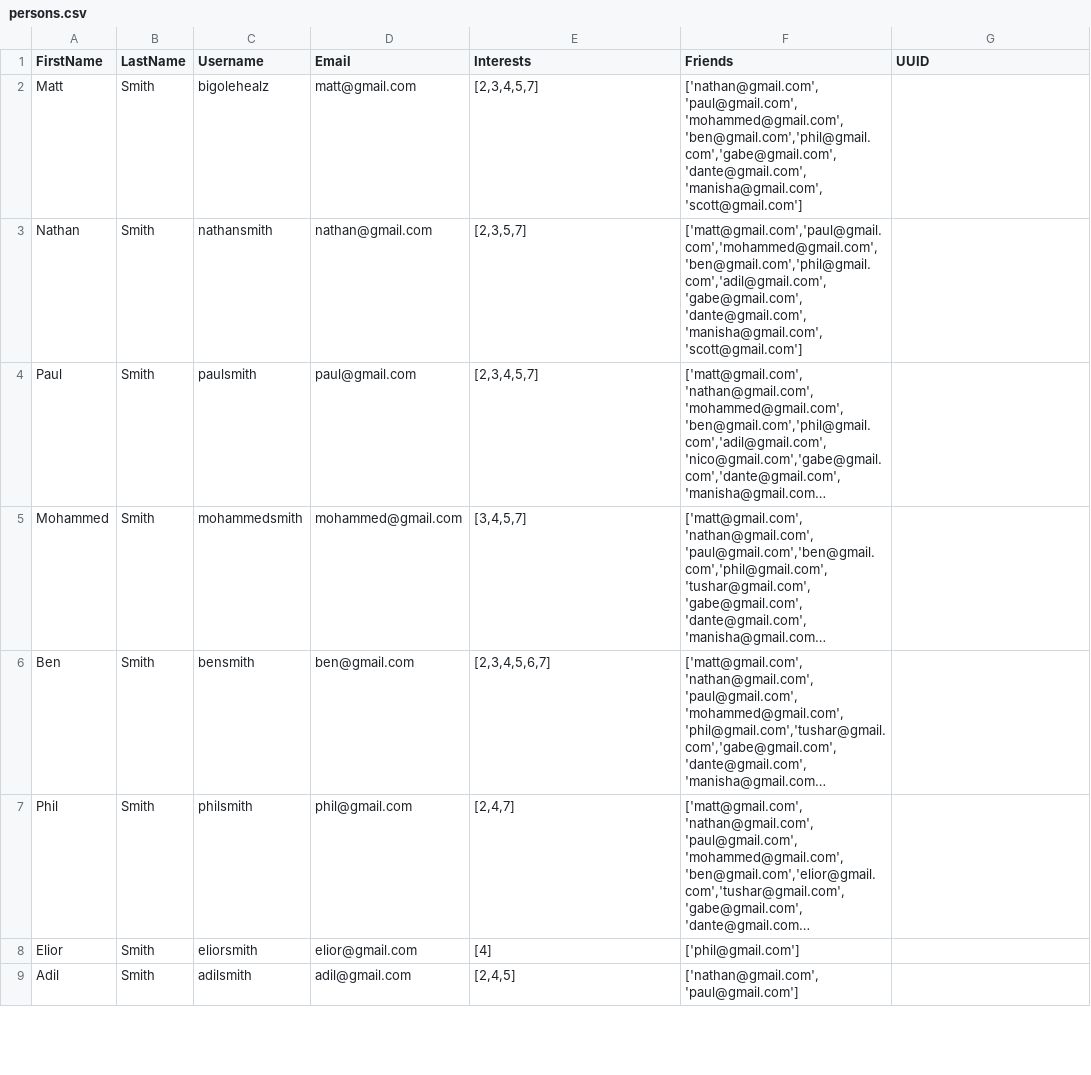
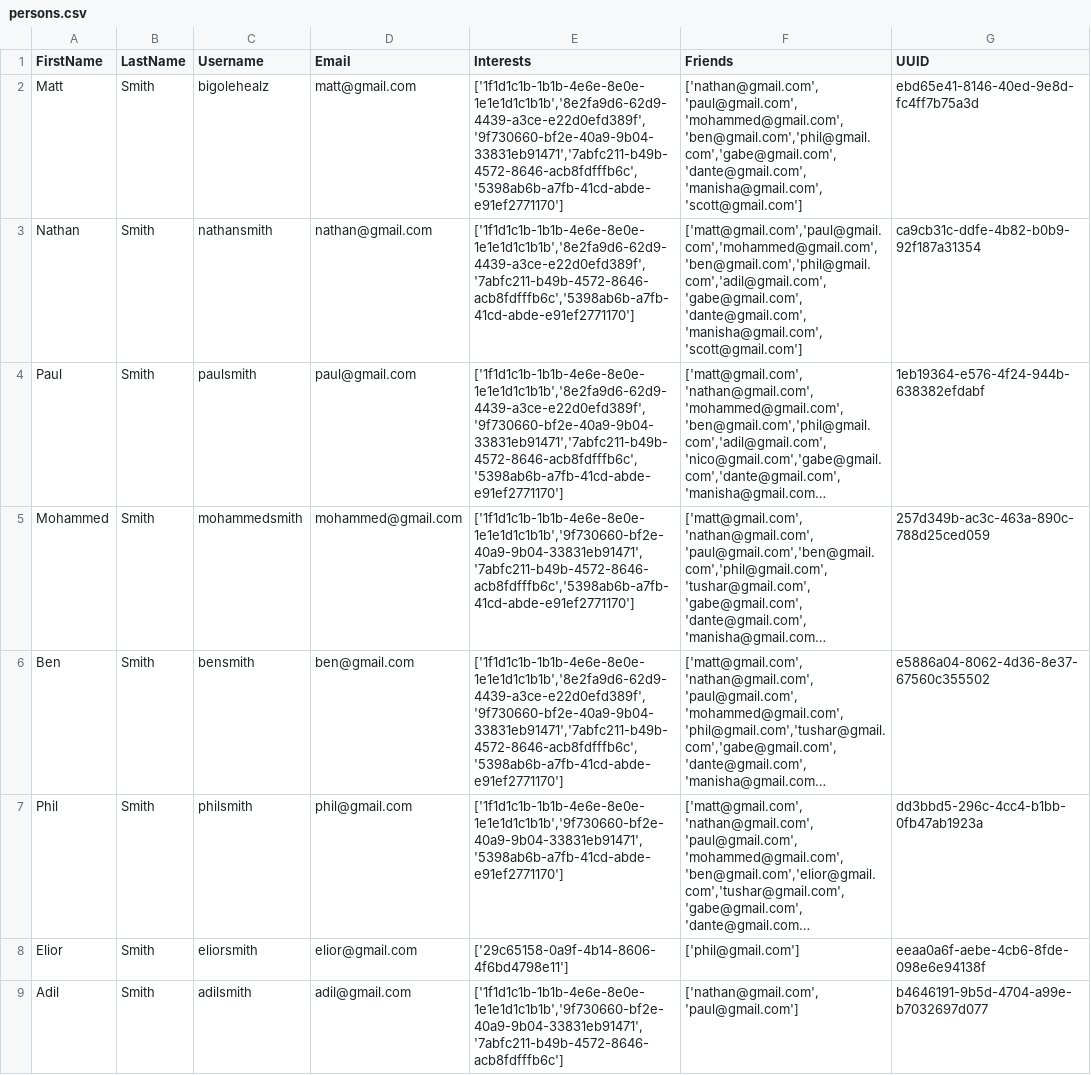
Before and after one commit to BigOleHealz/EventDiscoveryApp, a CSV file: Testing/data/csv/enriched/persons.csv, drawn as a sheet; only a part is shown; long unchanged cells end in …; the diff covers the shown part only; the diff names each change by its address in the sheet, - before the commit and + after, or states it on an @@ line.

```diff
--- a/Testing/data/csv/enriched/persons.csv
+++ b/Testing/data/csv/enriched/persons.csv
-E2 (Interests): [2,3,4,5,7]
+E2 (Interests): ['1f1d1c1b-1b1b-4e6e-8e0e-1e1e1d1c1b1b','8e2fa9d6-62d9-4439-a3ce-e22d0efd389f','9f730660-bf2e-40a9-9b04-33831eb91471','7abfc211-b49b-4572-8646-acb8fdfffb6c','5398ab6b-a7fb-41cd-abde-e91ef2771170']
-G2 (UUID): (empty)
+G2 (UUID): ebd65e41-8146-40ed-9e8d-fc4ff7b75a3d
-E3 (Interests): [2,3,5,7]
+E3 (Interests): ['1f1d1c1b-1b1b-4e6e-8e0e-1e1e1d1c1b1b','8e2fa9d6-62d9-4439-a3ce-e22d0efd389f','7abfc211-b49b-4572-8646-acb8fdfffb6c','5398ab6b-a7fb-41cd-abde-e91ef2771170']
-G3 (UUID): (empty)
+G3 (UUID): ca9cb31c-ddfe-4b82-b0b9-92f187a31354
-E4 (Interests): [2,3,4,5,7]
+E4 (Interests): ['1f1d1c1b-1b1b-4e6e-8e0e-1e1e1d1c1b1b','8e2fa9d6-62d9-4439-a3ce-e22d0efd389f','9f730660-bf2e-40a9-9b04-33831eb91471','7abfc211-b49b-4572-8646-acb8fdfffb6c','5398ab6b-a7fb-41cd-abde-e91ef2771170']
-G4 (UUID): (empty)
+G4 (UUID): 1eb19364-e576-4f24-944b-638382efdabf
-E5 (Interests): [3,4,5,7]
+E5 (Interests): ['1f1d1c1b-1b1b-4e6e-8e0e-1e1e1d1c1b1b','9f730660-bf2e-40a9-9b04-33831eb91471','7abfc211-b49b-4572-8646-acb8fdfffb6c','5398ab6b-a7fb-41cd-abde-e91ef2771170']
-G5 (UUID): (empty)
+G5 (UUID): 257d349b-ac3c-463a-890c-788d25ced059
-E6 (Interests): [2,3,4,5,6,7]
+E6 (Interests): ['1f1d1c1b-1b1b-4e6e-8e0e-1e1e1d1c1b1b','8e2fa9d6-62d9-4439-a3ce-e22d0efd389f','9f730660-bf2e-40a9-9b04-33831eb91471','7abfc211-b49b-4572-8646-acb8fdfffb6c','5398ab6b-a7fb-41cd-abde-e91ef2771170']
-G6 (UUID): (empty)
+G6 (UUID): e5886a04-8062-4d36-8e37-67560c355502
-E7 (Interests): [2,4,7]
+E7 (Interests): ['1f1d1c1b-1b1b-4e6e-8e0e-1e1e1d1c1b1b','9f730660-bf2e-40a9-9b04-33831eb91471','5398ab6b-a7fb-41cd-abde-e91ef2771170']
-G7 (UUID): (empty)
+G7 (UUID): dd3bbd5-296c-4cc4-b1bb-0fb47ab1923a
-E8 (Interests): [4]
+E8 (Interests): ['29c65158-0a9f-4b14-8606-4f6bd4798e11']
-G8 (UUID): (empty)
+G8 (UUID): eeaa0a6f-aebe-4cb6-8fde-098e6e94138f
-E9 (Interests): [2,4,5]
+E9 (Interests): ['1f1d1c1b-1b1b-4e6e-8e0e-1e1e1d1c1b1b','9f730660-bf2e-40a9-9b04-33831eb91471','7abfc211-b49b-4572-8646-acb8fdfffb6c']
-G9 (UUID): (empty)
+G9 (UUID): b4646191-9b5d-4704-a99e-b7032697d077
```
Also changed, not shown: 13 edited cells elsewhere in this file, Testing/data/csv/enriched/event_types.csv, 11 other files.
